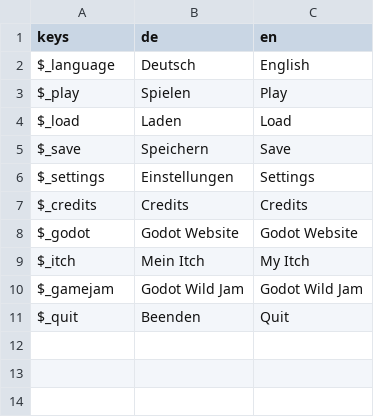
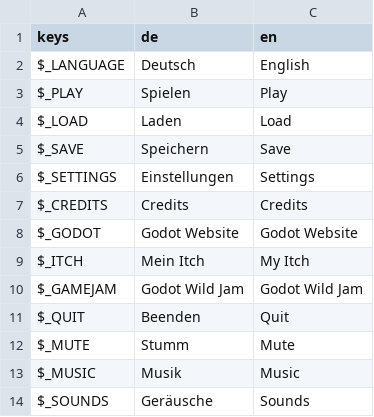
Before and after one commit to whiteshampoo/GameJamTemplate, a CSV file: translation/translation.csv, drawn as a sheet.

```diff
--- a/translation/translation.csv
+++ b/translation/translation.csv
@@ -1,11 +1,14 @@
 keys,de,en
-$_language,Deutsch,English
-$_play,Spielen,Play
-$_load,Laden,Load
-$_save,Speichern,Save
-$_settings,Einstellungen,Settings
-$_credits,Credits,Credits
-$_godot,Godot Website,Godot Website
-$_itch,Mein Itch,My Itch
-$_gamejam,Godot Wild Jam,Godot Wild Jam
-$_quit,Beenden,Quit
+$_LANGUAGE,Deutsch,English
+$_PLAY,Spielen,Play
+$_LOAD,Laden,Load
+$_SAVE,Speichern,Save
+$_SETTINGS,Einstellungen,Settings
+$_CREDITS,Credits,Credits
+$_GODOT,Godot Website,Godot Website
+$_ITCH,Mein Itch,My Itch
+$_GAMEJAM,Godot Wild Jam,Godot Wild Jam
+$_QUIT,Beenden,Quit
+$_MUTE,Stumm,Mute
+$_MUSIC,Musik,Music
+$_SOUNDS,Geräusche,Sounds
```
Also changed, not shown: 21 other files.
